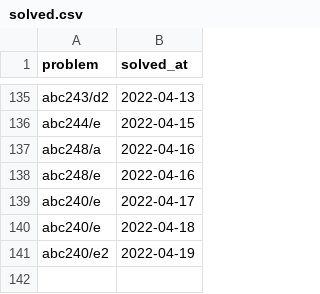
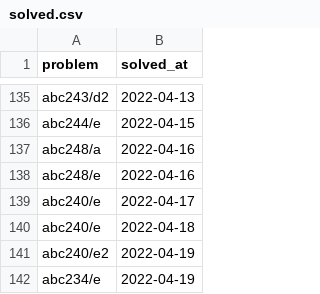
Before and after one commit to YadaYuki/atcoder-, a CSV file: csv/solved.csv, drawn as a sheet; only a part is shown, gaps mark what is left out; the diff names each change by its address in the sheet, - before the commit and + after, or states it on an @@ line.

Commit message:
Solved  abc234 e

```diff
--- a/csv/solved.csv
+++ b/csv/solved.csv
+row 142: abc234/e | 2022-04-19
```
Also changed, not shown: 2 other files.
